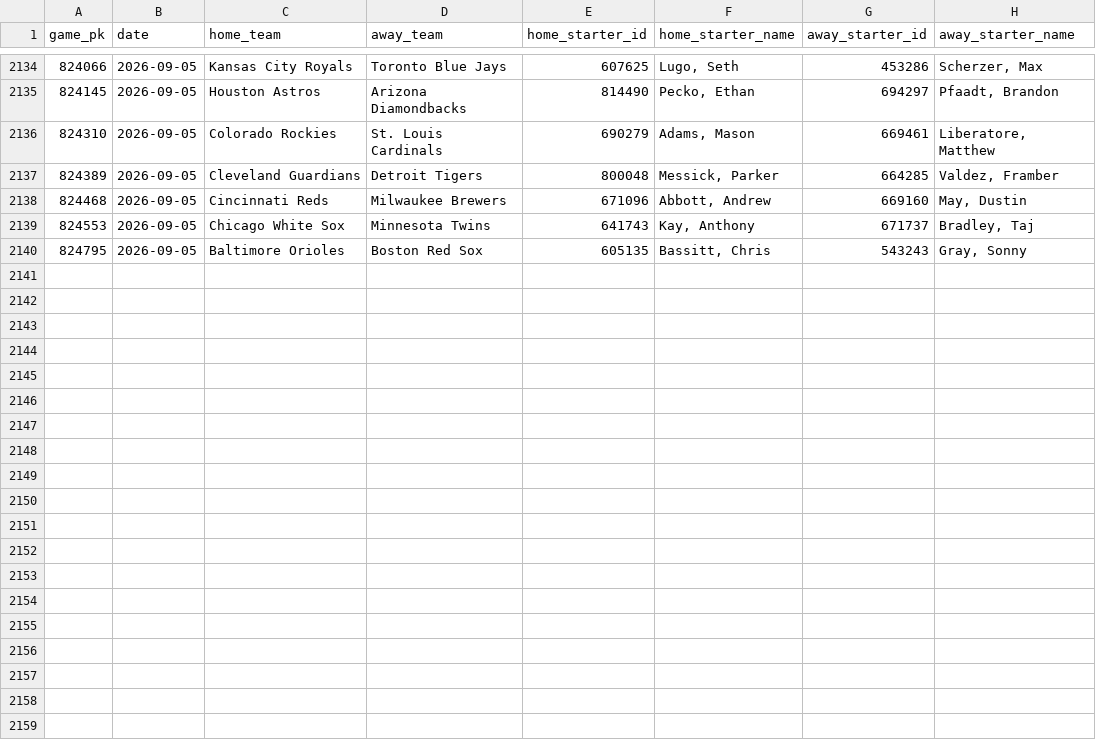
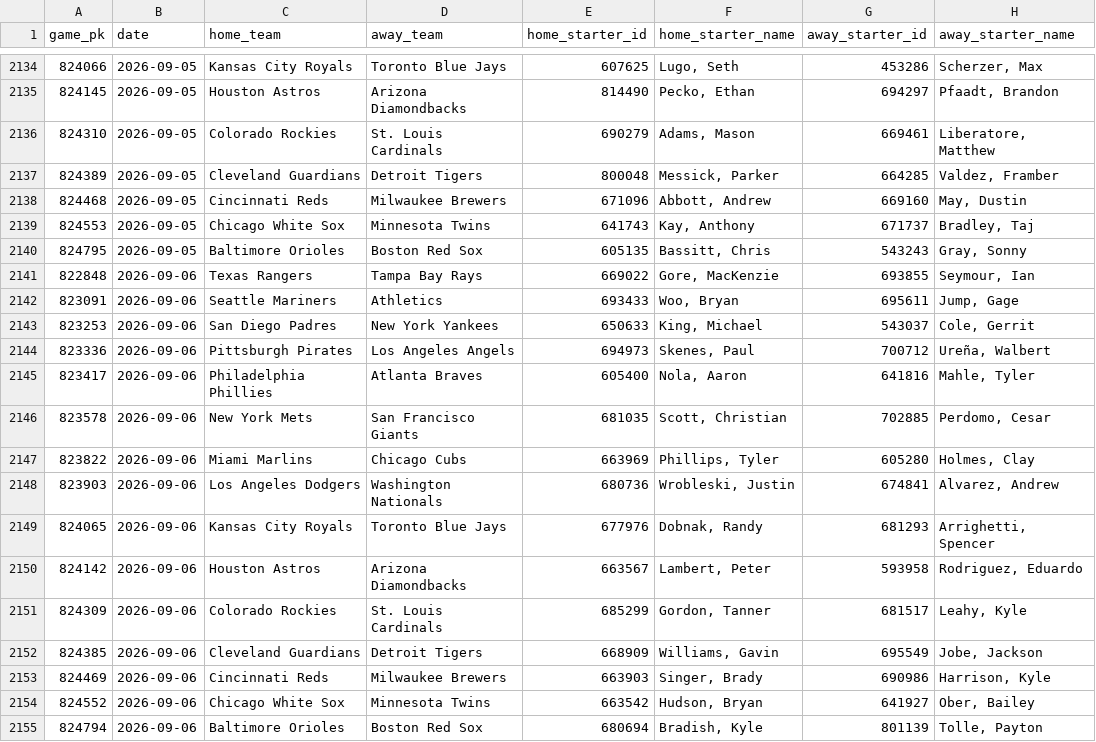
Before and after one commit to Andreachurchwell/2026-mlb-prediction, a CSV file: data/processed/pitcher_starts_2026.csv, drawn as a sheet; only a part is shown, gaps mark what is left out; the diff names each change by its address in the sheet, - before the commit and + after, or states it on an @@ line.

```diff
--- a/data/processed/pitcher_starts_2026.csv
+++ b/data/processed/pitcher_starts_2026.csv
+row 2141: 822848 | 2026-09-06 | Texas Rangers | Tampa Bay Rays | 669022 | Gore, MacKenzie | 693855 | Seymour, Ian
+row 2142: 823091 | 2026-09-06 | Seattle Mariners | Athletics | 693433 | Woo, Bryan | 695611 | Jump, Gage
+row 2143: 823253 | 2026-09-06 | San Diego Padres | New York Yankees | 650633 | King, Michael | 543037 | Cole, Gerrit
+row 2144: 823336 | 2026-09-06 | Pittsburgh Pirates | Los Angeles Angels | 694973 | Skenes, Paul | 700712 | Ureña, Walbert
+row 2145: 823417 | 2026-09-06 | Philadelphia Phillies | Atlanta Braves | 605400 | Nola, Aaron | 641816 | Mahle, Tyler
+row 2146: 823578 | 2026-09-06 | New York Mets | San Francisco Giants | 681035 | Scott, Christian | 702885 | Perdomo, Cesar
+row 2147: 823822 | 2026-09-06 | Miami Marlins | Chicago Cubs | 663969 | Phillips, Tyler | 605280 | Holmes, Clay
+row 2148: 823903 | 2026-09-06 | Los Angeles Dodgers | Washington Nationals | 680736 | Wrobleski, Justin | 674841 | Alvarez, Andrew
+row 2149: 824065 | 2026-09-06 | Kansas City Royals | Toronto Blue Jays | 677976 | Dobnak, Randy | 681293 | Arrighetti, Spencer
+row 2150: 824142 | 2026-09-06 | Houston Astros | Arizona Diamondbacks | 663567 | Lambert, Peter | 593958 | Rodriguez, Eduardo
+row 2151: 824309 | 2026-09-06 | Colorado Rockies | St. Louis Cardinals | 685299 | Gordon, Tanner | 681517 | Leahy, Kyle
+row 2152: 824385 | 2026-09-06 | Cleveland Guardians | Detroit Tigers | 668909 | Williams, Gavin | 695549 | Jobe, Jackson
+row 2153: 824469 | 2026-09-06 | Cincinnati Reds | Milwaukee Brewers | 663903 | Singer, Brady | 690986 | Harrison, Kyle
+row 2154: 824552 | 2026-09-06 | Chicago White Sox | Minnesota Twins | 663542 | Hudson, Bryan | 641927 | Ober, Bailey
+row 2155: 824794 | 2026-09-06 | Baltimore Orioles | Boston Red Sox | 680694 | Bradish, Kyle | 801139 | Tolle, Payton
```
Also changed, not shown: data/processed/bullpen_scores_2026.csv, data/processed/contender_scores_2026.csv, 4 other files.
